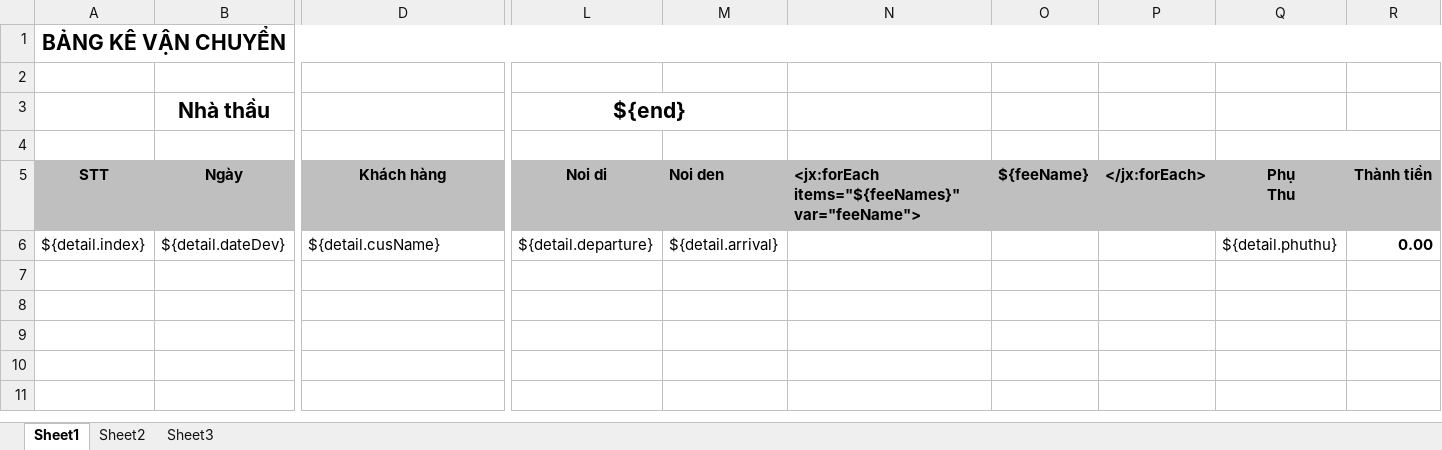
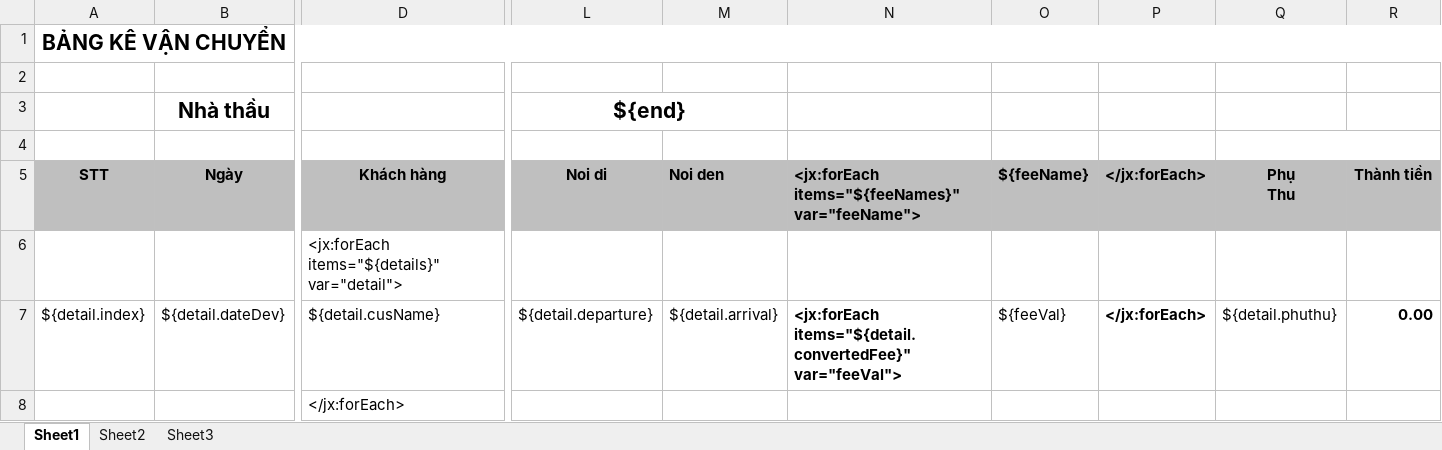
Before and after one commit to linhrepo/ael, an Excel workbook: src/main/resources/ExportTemplate/BangKeNhaThau.xlsx, sheet Sheet1, drawn as a sheet; only a part is shown, gaps mark what is left out; values as stored, in another font and other column widths than the file's, no borders; addresses are those after the commit; rows hold the shown columns only; the diff names each change by its address in the sheet, - before the commit and + after, or states it on an @@ line.

```diff
--- a/src/main/resources/ExportTemplate/BangKeNhaThau.xlsx (sheet Sheet1)
+++ b/src/main/resources/ExportTemplate/BangKeNhaThau.xlsx (sheet Sheet1)
+row 6:  |  | <jx:forEach items="${details}" var="detail">
-N7: (empty)
+N7: <jx:forEach items="${detail.convertedFee}" var="feeVal">
-O7 (${feeName}): (empty)
+O7 (${feeName}): ${feeVal}
-P7 (</jx:forEach>): (empty)
+P7 (</jx:forEach>): </jx:forEach>
+row 8:  |  | </jx:forEach>
```
Also changed, not shown: formulas that keep their value, 5 other files.
